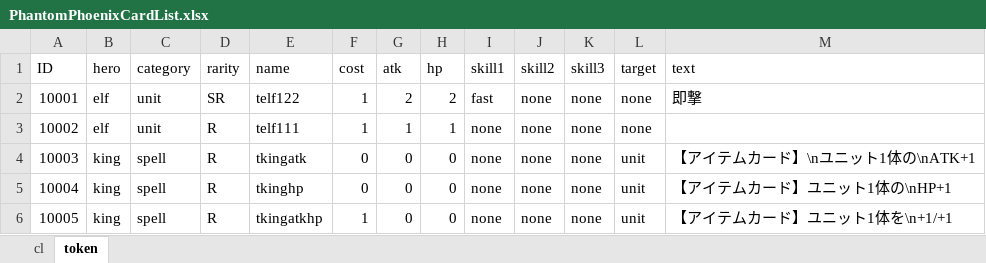
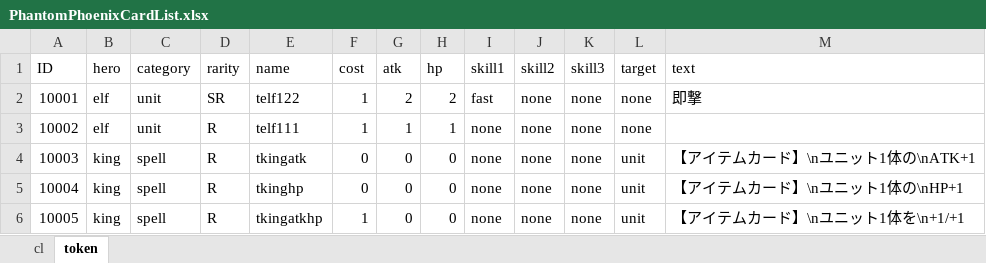
Before and after one commit to harud3/Phantom-Phoenix, an Excel workbook: Phantom-Phoenix/Assets/ExcelImporter/PhantomPhoenixCardList.xlsx, sheet token, drawn as a sheet; values as stored, in another font and other column widths than the file's, no borders; charts and pictures not drawn; the diff names each change by its address in the sheet, - before the commit and + after, or states it on an @@ line.

```diff
--- a/Phantom-Phoenix/Assets/ExcelImporter/PhantomPhoenixCardList.xlsx (sheet token)
+++ b/Phantom-Phoenix/Assets/ExcelImporter/PhantomPhoenixCardList.xlsx (sheet token)
-M5 (text): 【アイテムカード】ユニット1体の\nHP+1
+M5 (text): 【アイテムカード】\nユニット1体の\nHP+1
-M6 (text): 【アイテムカード】ユニット1体を\n+1/+1
+M6 (text): 【アイテムカード】\nユニット1体を\n+1/+1
```
Also changed, not shown: sheet cl, 25 other files.
